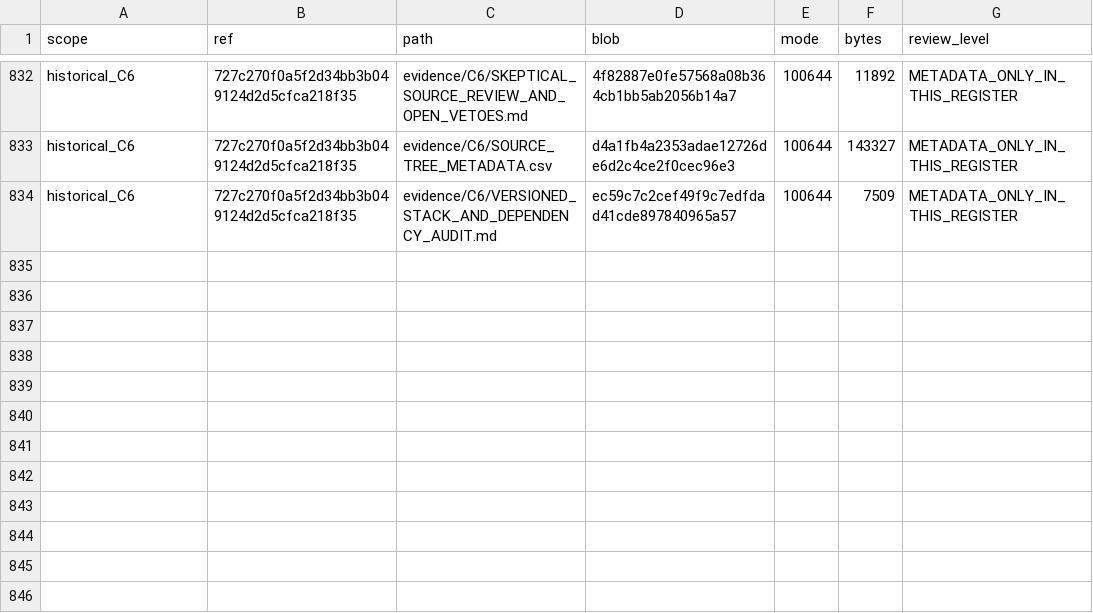
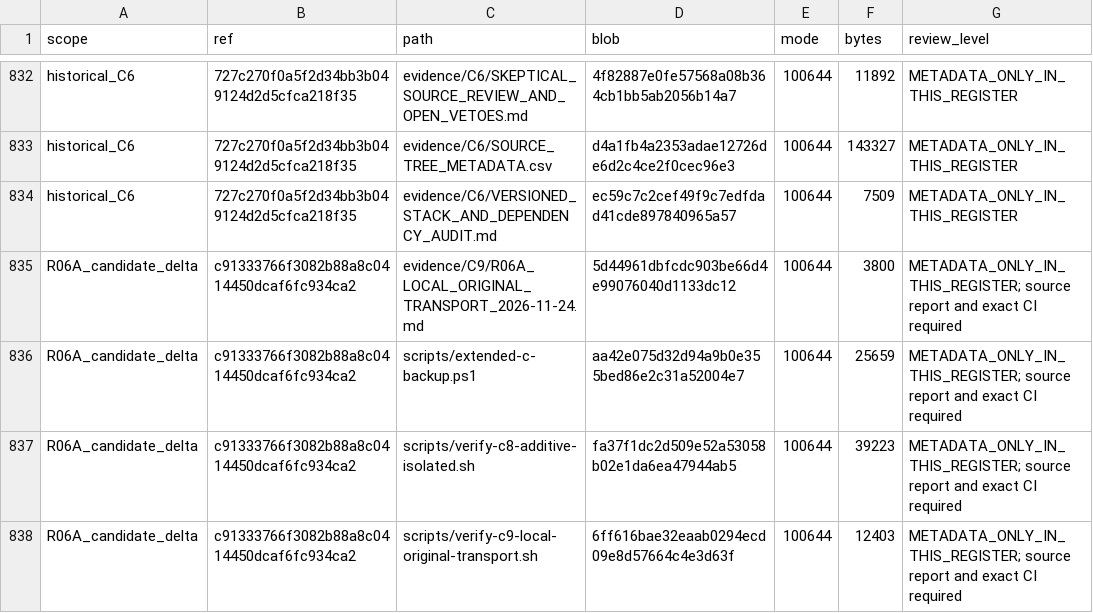
Before and after one commit to newonathe/OrgResource, a CSV file: docs/handoffs/claude-local-execution-2026-11-24/06_SOURCE_METADATA.csv, drawn as a sheet; only a part is shown, gaps mark what is left out.

Commit message:
docs: map R06A local C5/POSIX transport candidate and next guarded runner dependencies

```diff
--- a/docs/handoffs/claude-local-execution-2026-11-24/06_SOURCE_METADATA.csv
+++ b/docs/handoffs/claude-local-execution-2026-11-24/06_SOURCE_METADATA.csv
@@ -834 +834,5 @@
 "historical_C6","727c270f0a5f2d34bb3b049124d2d5cfca218f35","evidence/C6/VERSIONED_STACK_AND_DEPENDENCY_AUDIT.md","ec59c7c2cef49f9c7edfdad41cde897840965a57","100644","7509","METADATA_ONLY_IN_THIS_REGISTER"
+"R06A_candidate_delta","c91333766f3082b88a8c0414450dcaf6fc934ca2","evidence/C9/R06A_LOCAL_ORIGINAL_TRANSPORT_2026-11-24.md","5d44961dbfcdc903be66d4e99076040d1133dc12","100644","3800","METADATA_ONLY_IN_THIS_REGISTER; source report and exact CI required"
+"R06A_candidate_delta","c91333766f3082b88a8c0414450dcaf6fc934ca2","scripts/extended-c-backup.ps1","aa42e075d32d94a9b0e355bed86e2c31a52004e7","100644","25659","METADATA_ONLY_IN_THIS_REGISTER; source report and exact CI required"
+"R06A_candidate_delta","c91333766f3082b88a8c0414450dcaf6fc934ca2","scripts/verify-c8-additive-isolated.sh","fa37f1dc2d509e52a53058b02e1da6ea47944ab5","100644","39223","METADATA_ONLY_IN_THIS_REGISTER; source report and exact CI required"
+"R06A_candidate_delta","c91333766f3082b88a8c0414450dcaf6fc934ca2","scripts/verify-c9-local-original-transport.sh","6ff616bae32eaab0294ecd09e8d57664c4e3d63f","100644","12403","METADATA_ONLY_IN_THIS_REGISTER; source report and exact CI required"
```
Also changed, not shown: 9 other files.
